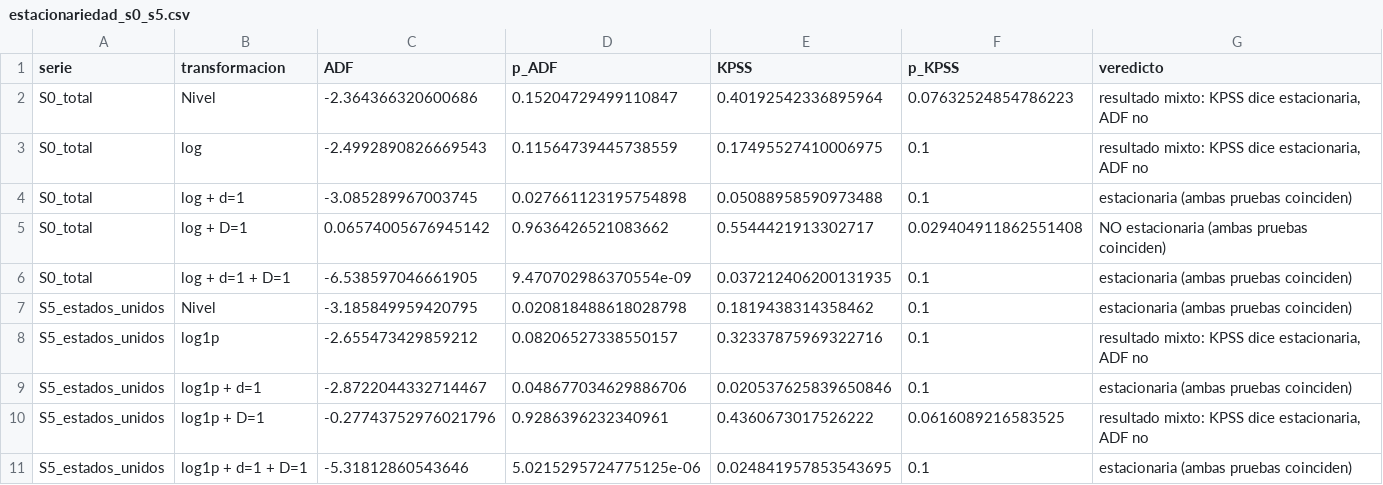
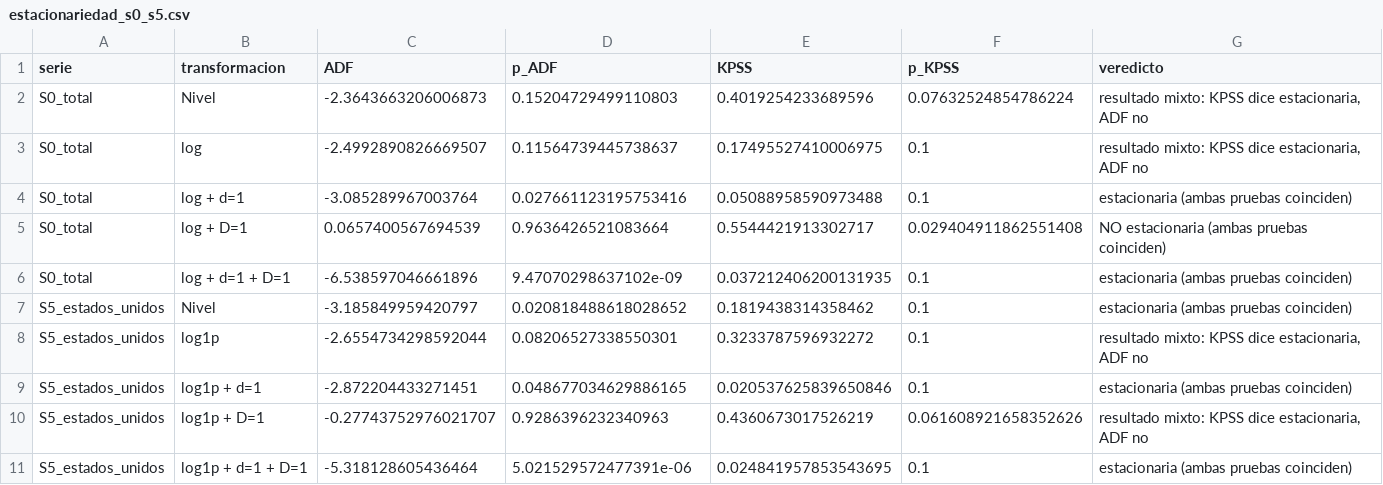
Before and after one commit to JosFer720/Laboratorio-1-Series-de-Tiempo, a CSV file: data/processed/resultados/estacionariedad_s0_s5.csv, drawn as a sheet.

```diff
--- a/data/processed/resultados/estacionariedad_s0_s5.csv
+++ b/data/processed/resultados/estacionariedad_s0_s5.csv
@@ -1,11 +1,11 @@
 serie,transformacion,ADF,p_ADF,KPSS,p_KPSS,veredicto
-S0_total,Nivel,-2.364366320600686,0.15204729499110847,0.40192542336895964,0.07632524854786223,"resultado mixto: KPSS dice estacionaria, ADF no"
-S0_total,log,-2.4992890826669543,0.11564739445738559,0.17495527410006975,0.1,"resultado mixto: KPSS dice estacionaria, ADF no"
-S0_total,log + d=1,-3.085289967003745,0.027661123195754898,0.05088958590973488,0.1,estacionaria (ambas pruebas coinciden)
-S0_total,log + D=1,0.06574005676945142,0.9636426521083662,0.5544421913302717,0.029404911862551408,NO estacionaria (ambas pruebas coinciden)
-S0_total,log + d=1 + D=1,-6.538597046661905,9.470702986370554e-09,0.037212406200131935,0.1,estacionaria (ambas pruebas coinciden)
-S5_estados_unidos,Nivel,-3.185849959420795,0.020818488618028798,0.1819438314358462,0.1,estacionaria (ambas pruebas coinciden)
-S5_estados_unidos,log1p,-2.655473429859212,0.08206527338550157,0.32337875969322716,0.1,"resultado mixto: KPSS dice estacionaria, ADF no"
-S5_estados_unidos,log1p + d=1,-2.8722044332714467,0.048677034629886706,0.020537625839650846,0.1,estacionaria (ambas pruebas coinciden)
-S5_estados_unidos,log1p + D=1,-0.27743752976021796,0.9286396232340961,0.4360673017526222,0.0616089216583525,"resultado mixto: KPSS dice estacionaria, ADF no"
-S5_estados_unidos,log1p + d=1 + D=1,-5.31812860543646,5.0215295724775125e-06,0.024841957853543695,0.1,estacionaria (ambas pruebas coinciden)
+S0_total,Nivel,-2.3643663206006873,0.15204729499110803,0.4019254233689596,0.07632524854786224,"resultado mixto: KPSS dice estacionaria, ADF no"
+S0_total,log,-2.4992890826669507,0.11564739445738637,0.17495527410006975,0.1,"resultado mixto: KPSS dice estacionaria, ADF no"
+S0_total,log + d=1,-3.085289967003764,0.027661123195753416,0.05088958590973488,0.1,estacionaria (ambas pruebas coinciden)
+S0_total,log + D=1,0.0657400567694539,0.9636426521083664,0.5544421913302717,0.029404911862551408,NO estacionaria (ambas pruebas coinciden)
+S0_total,log + d=1 + D=1,-6.538597046661896,9.47070298637102e-09,0.037212406200131935,0.1,estacionaria (ambas pruebas coinciden)
+S5_estados_unidos,Nivel,-3.185849959420797,0.020818488618028652,0.1819438314358462,0.1,estacionaria (ambas pruebas coinciden)
+S5_estados_unidos,log1p,-2.6554734298592044,0.08206527338550301,0.3233787596932272,0.1,"resultado mixto: KPSS dice estacionaria, ADF no"
+S5_estados_unidos,log1p + d=1,-2.872204433271451,0.048677034629886165,0.020537625839650846,0.1,estacionaria (ambas pruebas coinciden)
+S5_estados_unidos,log1p + D=1,-0.27743752976021707,0.9286396232340963,0.4360673017526219,0.061608921658352626,"resultado mixto: KPSS dice estacionaria, ADF no"
+S5_estados_unidos,log1p + d=1 + D=1,-5.318128605436464,5.021529572477391e-06,0.024841957853543695,0.1,estacionaria (ambas pruebas coinciden)
```
Also changed, not shown: data/processed/resultados/metricas_s0_s5.csv, data/processed/resultados/pronosticos_s0_s5.csv, 37 other files.
